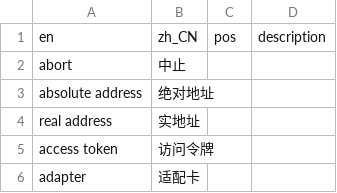
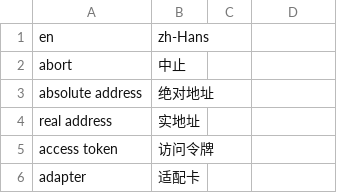
Before and after one commit to chih7/CSTerminology, a CSV file: terminology.csv, drawn as a sheet; only a part is shown.

```diff
--- a/terminology.csv
+++ b/terminology.csv
@@ -1,2 +1,2 @@
-en,zh_CN,pos,description
+en,zh-Hans
 abort,中止
```
Also changed, not shown: 2 other files.
